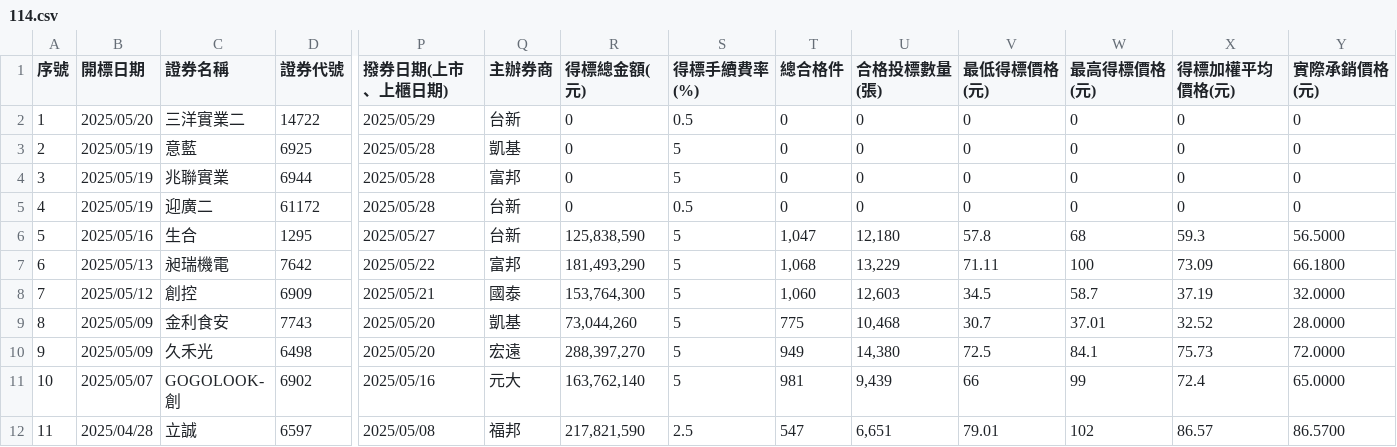
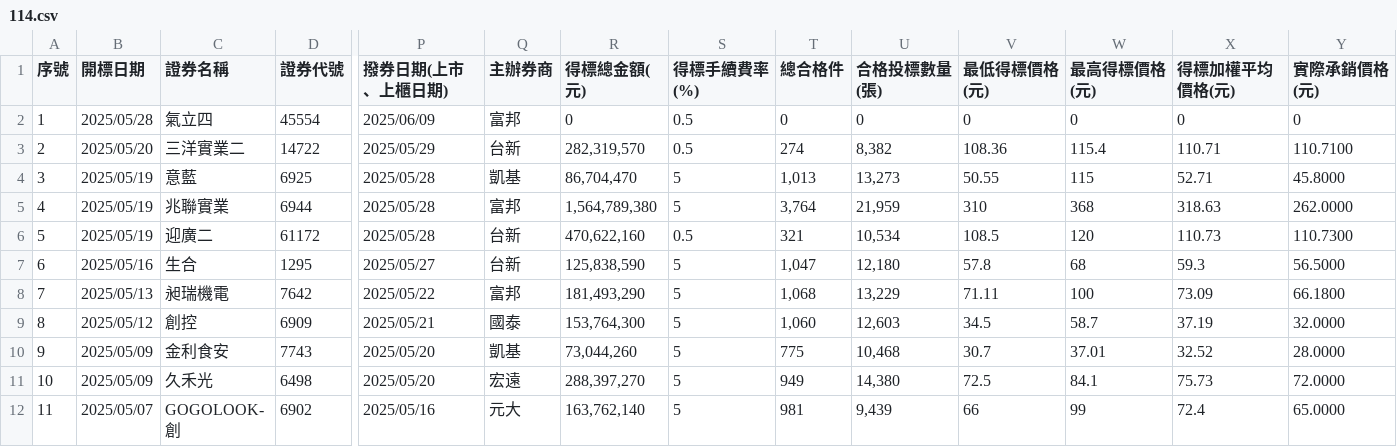
Before and after one commit to Aryido/auction, a CSV file: years/114.csv, drawn as a sheet; only a part is shown, gaps mark what is left out; the shorter side is filled out with more unchanged rows; addresses are those after the commit; rows hold the shown columns only; the diff names each change by its address in the sheet, - before the commit and + after, or states it on an @@ line.

```diff
--- a/years/114.csv
+++ b/years/114.csv
+row 2: 1 | 2025/05/28 | 氣立四 | 45554 | 2025/06/09 | 富邦 | 0 | 0.5 | 0 | 0 | 0 | 0 | 0 | 0
@@ column A (序號) renumbered from row 3 down @@
-R3 (得標總金額(元)): 0
+R3 (得標總金額(元)): 282,319,570
-T3 (總合格件): 0
+T3 (總合格件): 274
-U3 (合格投標數量(張)): 0
+U3 (合格投標數量(張)): 8,382
-V3 (最低得標價格(元)): 0
+V3 (最低得標價格(元)): 108.36
-W3 (最高得標價格(元)): 0
+W3 (最高得標價格(元)): 115.4
-X3 (得標加權平均價格(元)): 0
+X3 (得標加權平均價格(元)): 110.71
-Y3 (實際承銷價格(元)): 0
+Y3 (實際承銷價格(元)): 110.7100
-R4 (得標總金額(元)): 0
+R4 (得標總金額(元)): 86,704,470
-T4 (總合格件): 0
+T4 (總合格件): 1,013
-U4 (合格投標數量(張)): 0
+U4 (合格投標數量(張)): 13,273
-V4 (最低得標價格(元)): 0
+V4 (最低得標價格(元)): 50.55
-W4 (最高得標價格(元)): 0
+W4 (最高得標價格(元)): 115
-X4 (得標加權平均價格(元)): 0
+X4 (得標加權平均價格(元)): 52.71
-Y4 (實際承銷價格(元)): 0
+Y4 (實際承銷價格(元)): 45.8000
-R5 (得標總金額(元)): 0
+R5 (得標總金額(元)): 1,564,789,380
-T5 (總合格件): 0
+T5 (總合格件): 3,764
-U5 (合格投標數量(張)): 0
+U5 (合格投標數量(張)): 21,959
-V5 (最低得標價格(元)): 0
+V5 (最低得標價格(元)): 310
-W5 (最高得標價格(元)): 0
+W5 (最高得標價格(元)): 368
-X5 (得標加權平均價格(元)): 0
+X5 (得標加權平均價格(元)): 318.63
-Y5 (實際承銷價格(元)): 0
+Y5 (實際承銷價格(元)): 262.0000
-R6 (得標總金額(元)): 0
+R6 (得標總金額(元)): 470,622,160
-T6 (總合格件): 0
+T6 (總合格件): 321
-U6 (合格投標數量(張)): 0
+U6 (合格投標數量(張)): 10,534
-V6 (最低得標價格(元)): 0
+V6 (最低得標價格(元)): 108.5
-W6 (最高得標價格(元)): 0
+W6 (最高得標價格(元)): 120
-X6 (得標加權平均價格(元)): 0
+X6 (得標加權平均價格(元)): 110.73
-Y6 (實際承銷價格(元)): 0
+Y6 (實際承銷價格(元)): 110.7300
```
Also changed, not shown: years/final/merged.csv.
